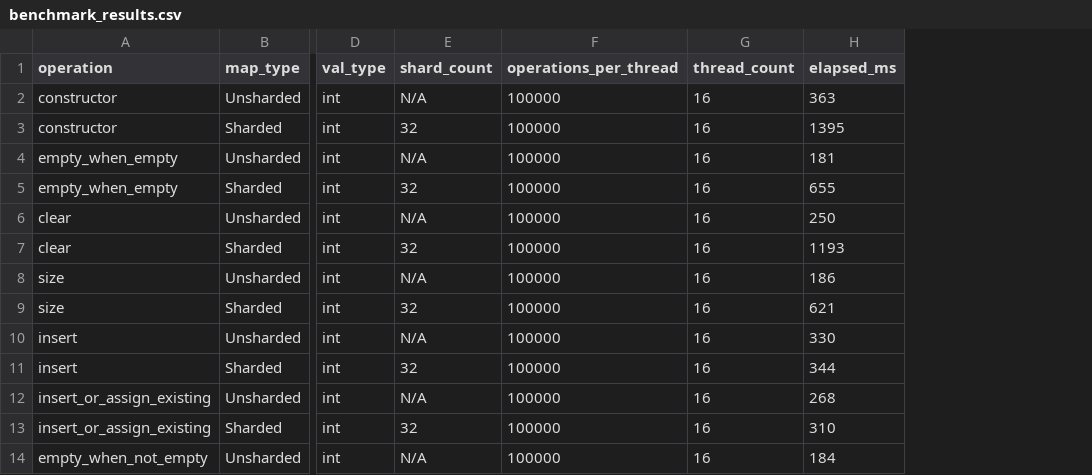
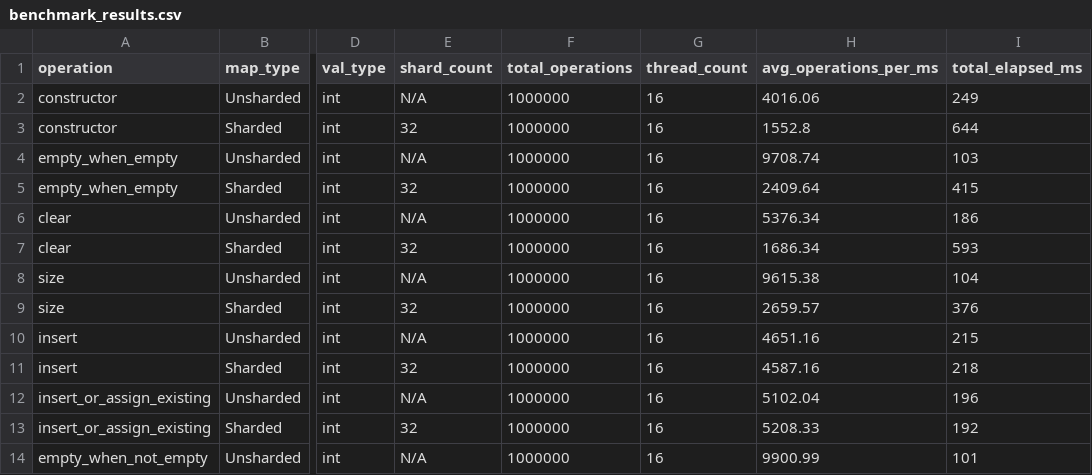
Before and after one commit to Kardbord/Concurrency, a CSV file: examples/map_benchmark/benchmark_results.csv, drawn as a sheet; only a part is shown, gaps mark what is left out; removed rows and columns are numbered as before the commit, all else as after; the diff names each change by its address in the sheet, - before the commit and + after, or states it on an @@ line.

Commit message:
Tweaked benchmark methodology

```diff
--- a/examples/map_benchmark/benchmark_results.csv
+++ b/examples/map_benchmark/benchmark_results.csv
-column F (operations_per_thread), rows 2-14: all 100000
+column F (total_operations), rows 2-14: all 1000000
-column H (elapsed_ms), rows 2-14: 363 | 1395 | 181 | 655 | 250 | 1193 | 186 | 621 | 330 | 344 | 268 | 310 | 184
+column H (avg_operations_per_ms), rows 2-14: 4016.06 | 1552.8 | 9708.74 | 2409.64 | 5376.34 | 1686.34 | 9615.38 | 2659.57 | 4651.16 | 4587.16 | 5102.04 | 5208.33 | 9900.99
+column I (total_elapsed_ms), rows 2-14: 249 | 644 | 103 | 415 | 186 | 593 | 104 | 376 | 215 | 218 | 196 | 192 | 101
```
Also changed, not shown: 3 other files.
